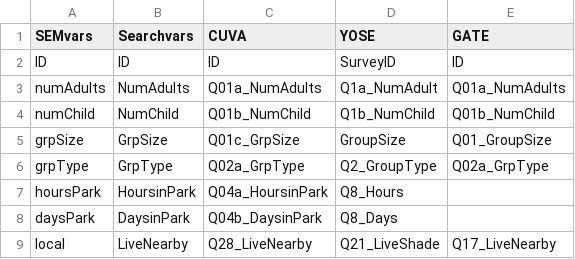
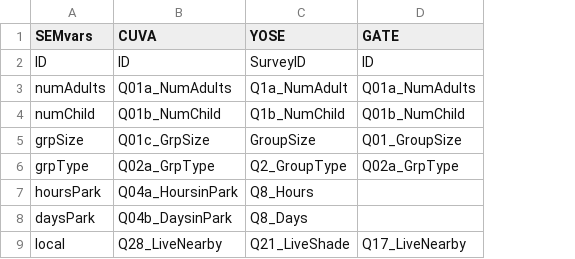
Before and after one commit to ChrisKeyes/SEM_Project, a CSV file: SEMvars.csv, drawn as a sheet; only a part is shown; the diff names each change by its address in the sheet, - before the commit and + after, or states it on an @@ line.

Commit message:
Removed "SearchVars"

```diff
--- a/SEMvars.csv
+++ b/SEMvars.csv
-column B (Searchvars), rows 2-9: ID | NumAdults | NumChild | GrpSize | GrpType | HoursinPark | DaysinPark | LiveNearby
```
